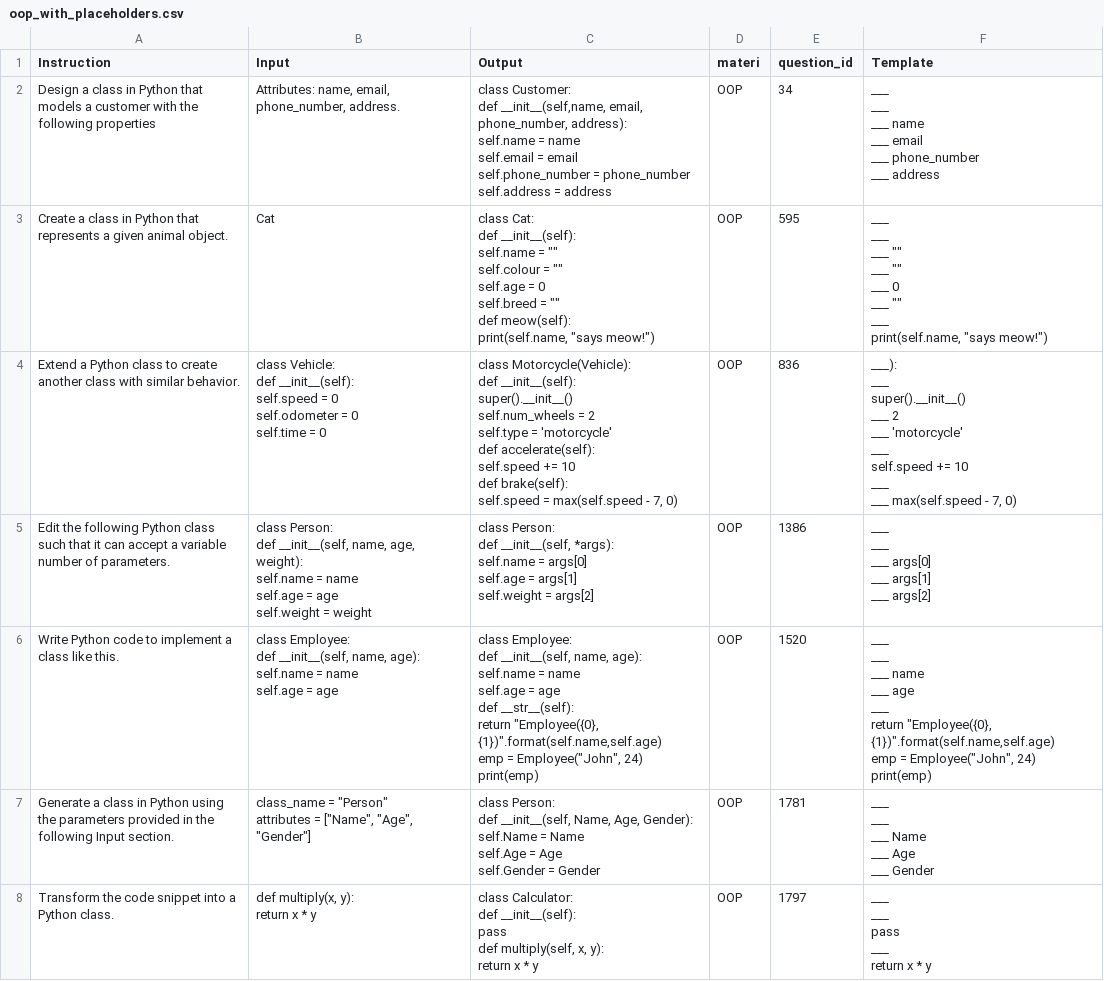
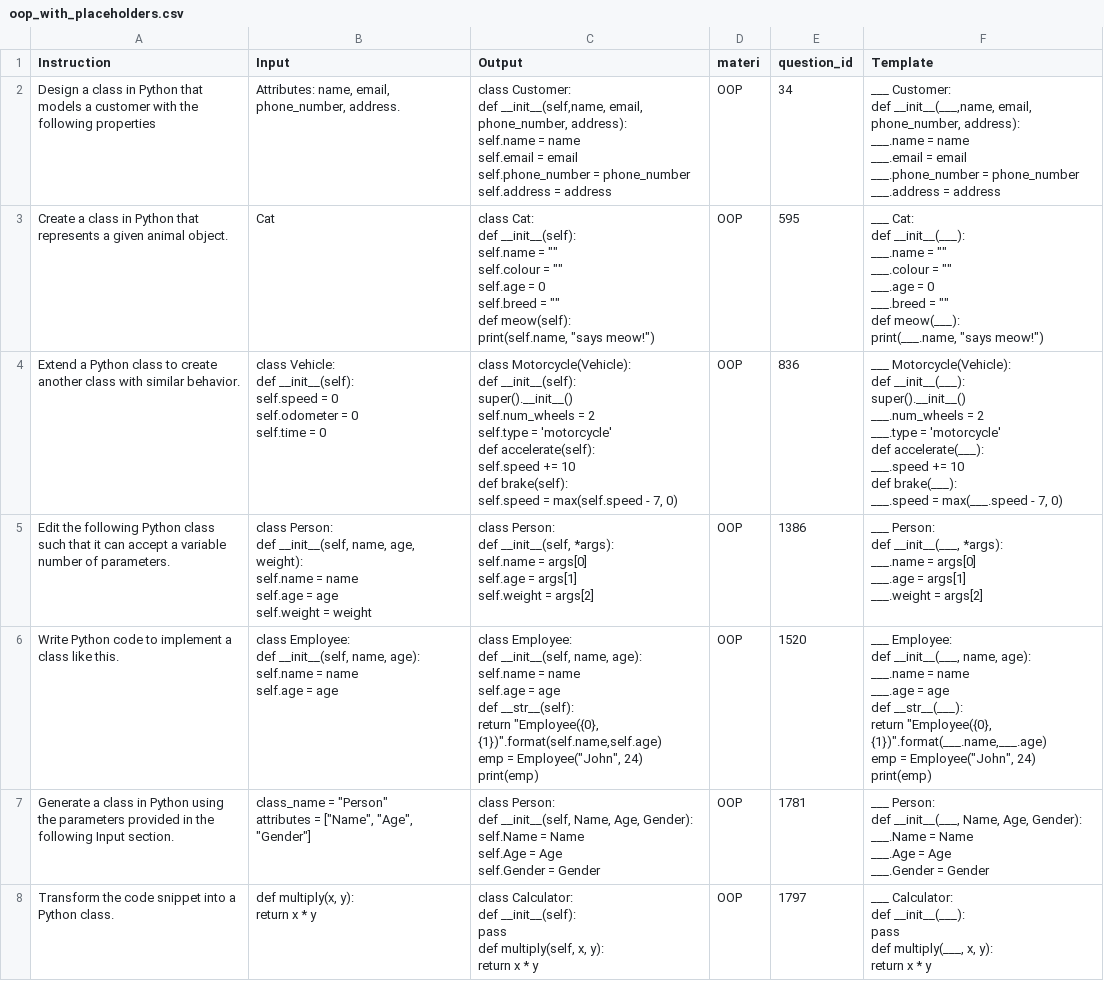
Before and after one commit to Yudhistira467/CAPSTONE-PROJEK---CODEY, a CSV file: Machine Learning/data soal/OOP/oop_with_placeholders.csv, drawn as a sheet; only a part is shown; ↵ is a line break in a cell; the diff covers the shown part only; the diff names each change by its address in the sheet, - before the commit and + after, or states it on an @@ line.

```diff
--- a/Machine Learning/data soal/OOP/oop_with_placeholders.csv
+++ b/Machine Learning/data soal/OOP/oop_with_placeholders.csv
-F2 (Template): ___ ↵ ___ ↵ ___ name ↵ ___ email ↵ ___ phone_number ↵ ___ address
+F2 (Template): ___ Customer: ↵ def __init__(___,name, email, phone_number, address): ↵ ___.name = name ↵ ___.email = email ↵ ___.phone_number = phone_number ↵ ___.address = address
-F3 (Template): ___ ↵ ___ ↵ ___ "" ↵ ___ "" ↵ ___ 0 ↵ ___ "" ↵ ___ ↵ print(self.name, "says meow!")
+F3 (Template): ___ Cat: ↵ def __init__(___): ↵ ___.name = "" ↵ ___.colour = "" ↵ ___.age = 0 ↵ ___.breed = "" ↵ def meow(___): ↵ print(___.name, "says meow!")
-F4 (Template): ___): ↵ ___ ↵ super().__init__() ↵ ___ 2 ↵ ___ 'motorcycle' ↵ ___ ↵ self.speed += 10 ↵ ___ ↵ ___ max(self.speed - 7,…
+F4 (Template): ___ Motorcycle(Vehicle): ↵ def __init__(___): ↵ super().__init__() ↵ ___.num_wheels = 2 ↵ ___.type = 'motorcycle' ↵ def accelerate(___): ↵ ___.speed += 10 ↵ def brake(___): ↵ ___.speed = max(___.speed - 7,…
-F5 (Template): ___ ↵ ___ ↵ ___ args[0] ↵ ___ args[1] ↵ ___ args[2]
+F5 (Template): ___ Person: ↵ def __init__(___, *args): ↵ ___.name = args[0] ↵ ___.age = args[1] ↵ ___.weight = args[2]
-F6 (Template): ___ ↵ ___ ↵ ___ name ↵ ___ age ↵ ___ ↵ return "Employee({0}, {1})".format(self.name,self.age) ↵ emp =…
+F6 (Template): ___ Employee: ↵ def __init__(___, name, age): ↵ ___.name = name ↵ ___.age = age ↵ def __str__(___): ↵ return "Employee({0}, {1})".format(___.name,___.age) ↵ emp =…
-F7 (Template): ___ ↵ ___ ↵ ___ Name ↵ ___ Age ↵ ___ Gender
+F7 (Template): ___ Person: ↵ def __init__(___, Name, Age, Gender): ↵ ___.Name = Name ↵ ___.Age = Age ↵ ___.Gender = Gender
-F8 (Template): ___ ↵ ___ ↵ pass ↵ ___ ↵ return x…
+F8 (Template): ___ Calculator: ↵ def __init__(___): ↵ pass ↵ def multiply(___, x, y): ↵ return x…
```
Also changed, not shown: 5 added rows and 38 edited cells elsewhere in this file, Machine Learning/data soal/Introduction Python/Introduction_Python_with_placeholders.csv, 14 other files.
